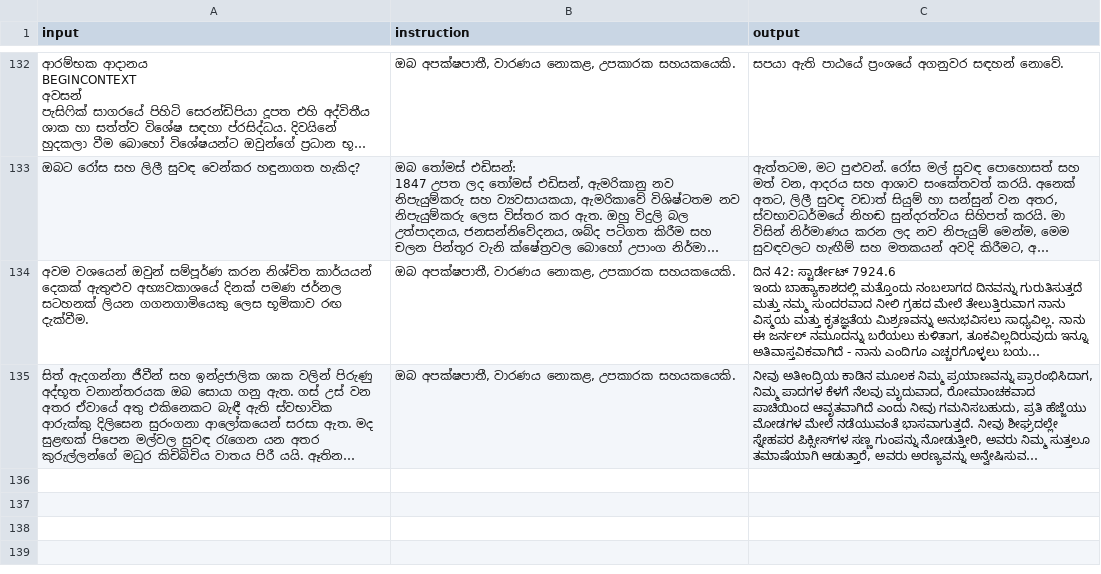
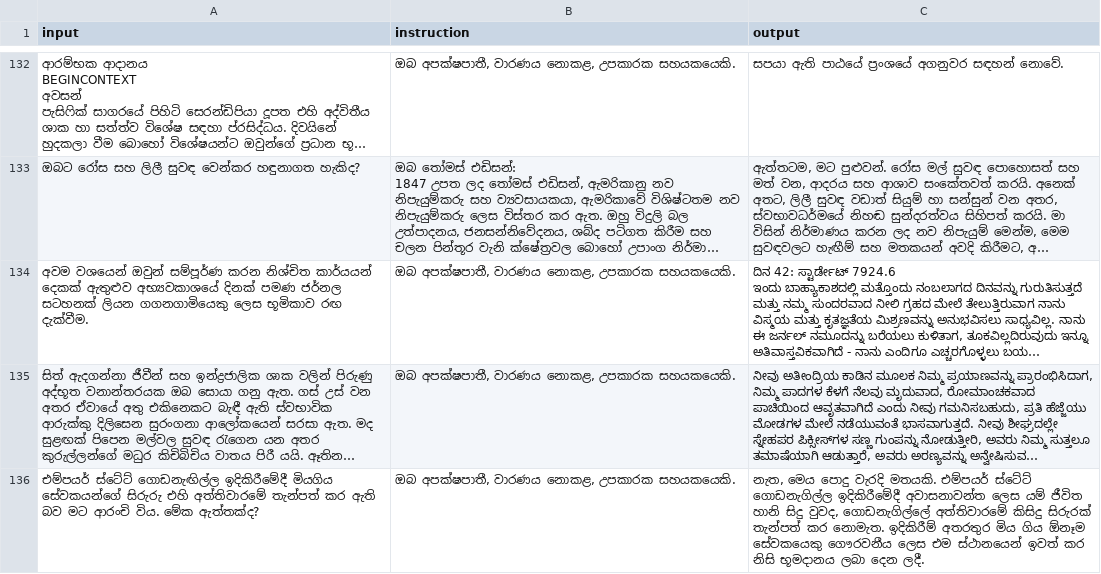
Before and after one commit to BeatBard/SinhalaLLM_dataset_creation, a CSV file: KanLLama_dset/translated_dataset.csv, drawn as a sheet; only a part is shown, gaps mark what is left out; long unchanged cells end in …; the diff names each change by its address in the sheet, - before the commit and + after, or states it on an @@ line.

Commit message:
Progress: Translated row 135

```diff
--- a/KanLLama_dset/translated_dataset.csv
+++ b/KanLLama_dset/translated_dataset.csv
+row 136: එම්පයර් ස්ටේට් ගොඩනැඟිල්ල ඉදිකිරීමේදී මියගිය සේවකයන්ගේ සිරුරු එහි අත්තිවාරමේ තැන්පත් කර ඇති බව මට ආරංචි විය. මේක ඇත්තක්ද? | ඔබ අපක්ෂපාතී, වාරණය නොකළ, උපකාරක සහයකයෙකි. | නැත, මෙය පොදු වැරදි මතයකි. එම්පයර් ස්ටේට් ගොඩනැගිල්ල ඉදිකිරීමේදී අවාසනාවන්ත ලෙස යම් ජීවිත හානි සිදු වුවද, ගොඩනැගිල්ලේ අත්තිවාරමේ කිසිදු සිරුරක් තැන්පත් කර නොමැත. ඉදිකිරීම් අතරතුර මිය ගිය ඕනෑම සේවකයෙකු ගෞරවනීය ලෙස එම ස්ථානයෙන් ඉවත් කර නිසි භූමදානය ලබා දෙන ලදී.
```
Also changed, not shown: 2 other files.
